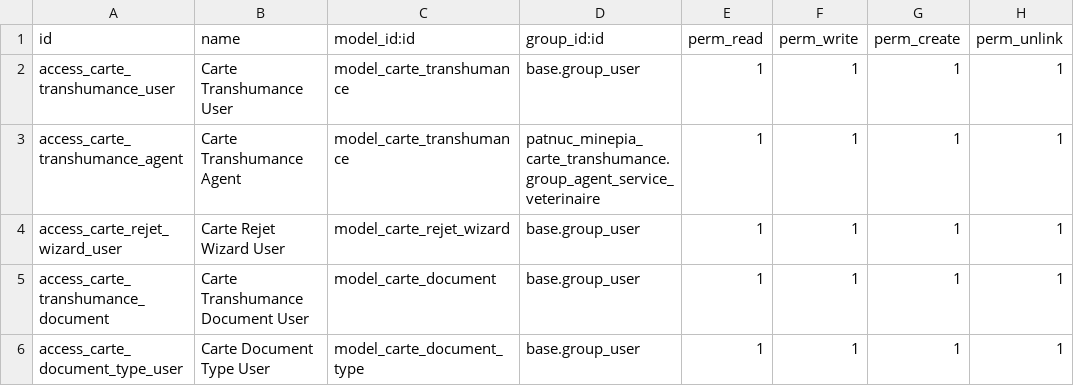
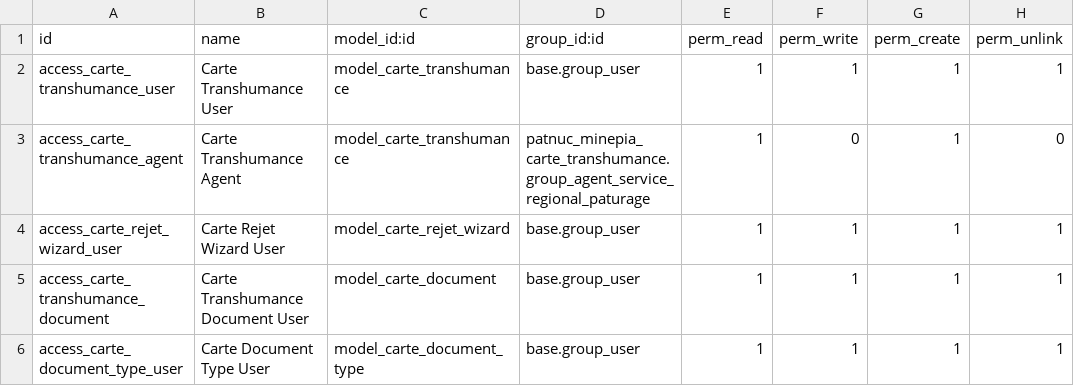
Before and after one commit to dilane56/PATNUC_PROJECT, a CSV file: modules/patnuc_minepia_carte_transhumance/security/ir.model.access.csv, drawn as a sheet.

```diff
--- a/modules/patnuc_minepia_carte_transhumance/security/ir.model.access.csv
+++ b/modules/patnuc_minepia_carte_transhumance/security/ir.model.access.csv
@@ -2,3 +2,3 @@ id,name,model_id:id,group_id:id,perm_read,perm_write,perm_create,perm_unlink
 access_carte_transhumance_user,Carte Transhumance User,model_carte_transhumance,base.group_user,1,1,1,1
-access_carte_transhumance_agent,Carte Transhumance Agent,model_carte_transhumance,patnuc_minepia_carte_transhumance.group_agent_service_veterinaire,1,1,1,1
+access_carte_transhumance_agent,Carte Transhumance Agent,model_carte_transhumance,patnuc_minepia_carte_transhumance.group_agent_service_regional_paturage,1,0,1,0
 access_carte_rejet_wizard_user,Carte Rejet Wizard User,model_carte_rejet_wizard,base.group_user,1,1,1,1
```
Also changed, not shown: modules/patnuc_minepia_certificat_sanitaire/security/ir.model.access.csv, 52 other files.
